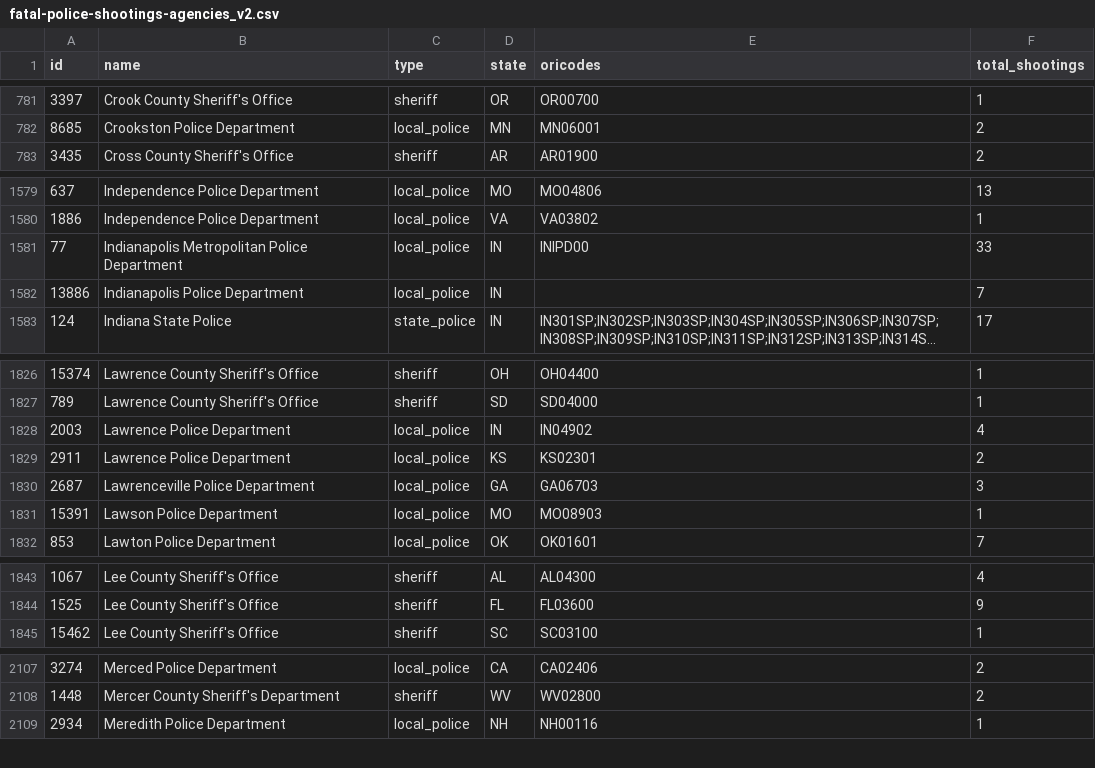
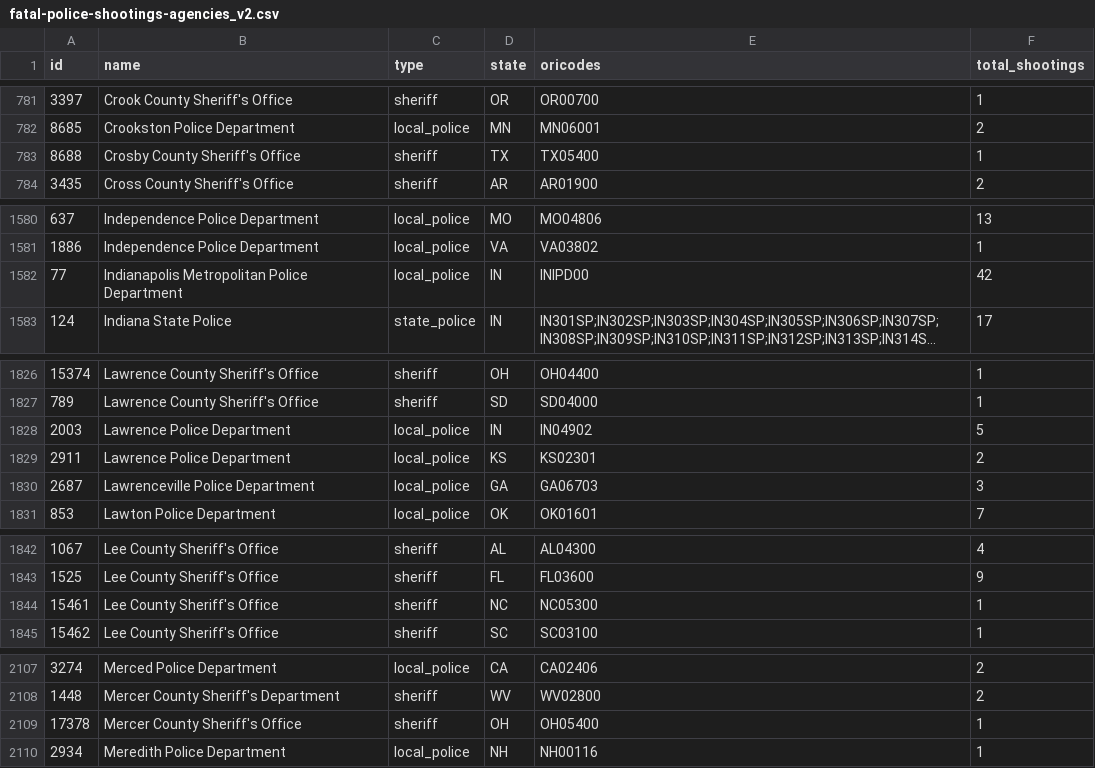
Before and after one commit to parmsam/wapoposh, a CSV file: data-raw/fatal-police-shootings-agencies_v2.csv, drawn as a sheet; only a part is shown, gaps mark what is left out; long unchanged cells end in …; removed rows and columns are numbered as before the commit, all else as after; the diff covers the shown part only; the diff names each change by its address in the sheet, - before the commit and + after, or states it on an @@ line.

```diff
--- a/data-raw/fatal-police-shootings-agencies_v2.csv
+++ b/data-raw/fatal-police-shootings-agencies_v2.csv
+row 783: 8688 | Crosby County Sheriff's Office | sheriff | TX | TX05400 | 1
-F1582 (total_shootings): 33
+F1582 (total_shootings): 42
-row 1582: 13886 | Indianapolis Police Department | local_police | IN |  | 7
-F1828 (total_shootings): 4
+F1828 (total_shootings): 5
-row 1831: 15391 | Lawson Police Department | local_police | MO | MO08903 | 1
+row 1844: 15461 | Lee County Sheriff's Office | sheriff | NC | NC05300 | 1
+row 2109: 17378 | Mercer County Sheriff's Office | sheriff | OH | OH05400 | 1
```
Also changed, not shown: 3 added rows, 1 removed row and 20 edited cells elsewhere in this file, 3 other files.
